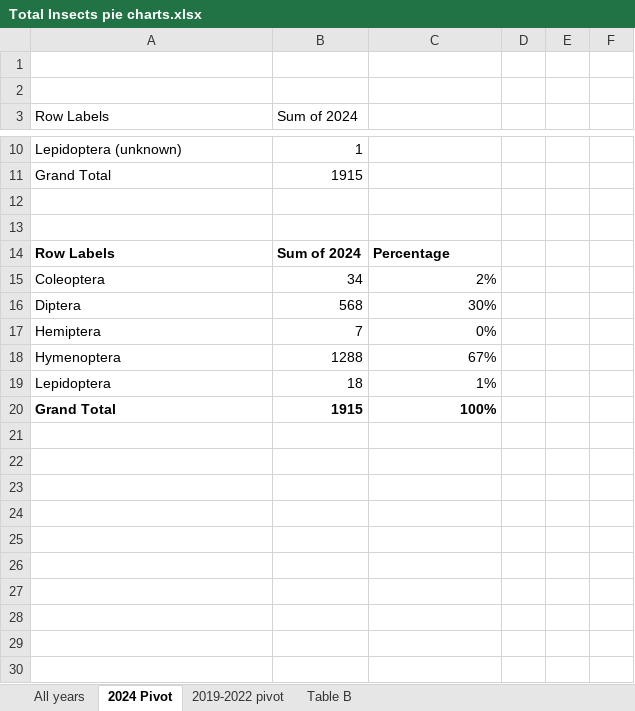
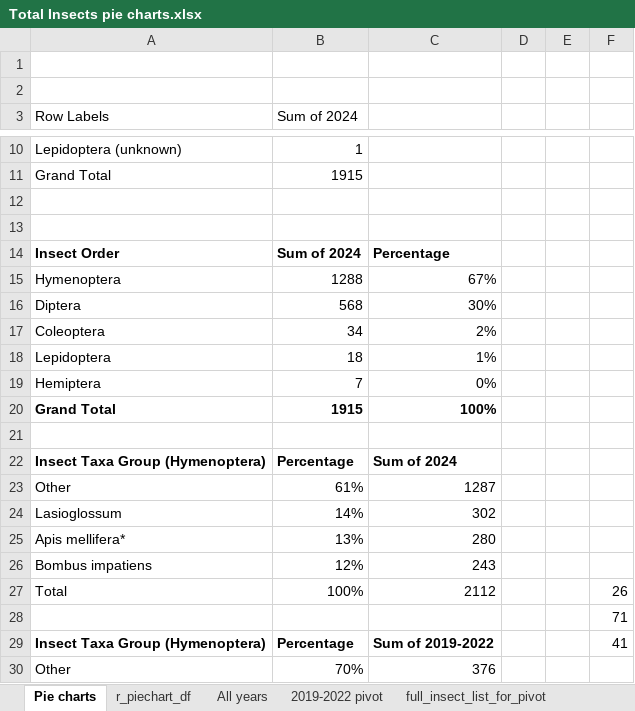
Before and after one commit to Eli42B/hydrangea_research_uwarb, an Excel workbook: excel_references/Total Insects pie charts.xlsx, sheet Pie charts, drawn as a sheet; only a part is shown, gaps mark what is left out; values as stored, in another font and other column widths than the file's, no borders; charts and pictures not drawn; the diff covers the shown part only; the diff names each change by its address in the sheet, - before the commit and + after, or states it on an @@ line.

```diff
--- a/excel_references/Total Insects pie charts.xlsx (sheet Pie charts)
+++ b/excel_references/Total Insects pie charts.xlsx (sheet Pie charts)
-sheet tab: 2024 Pivot
+sheet tab: Pie charts
-sheet tab: Table B
+sheet tab: full_insect_list_for_pivot
+sheet tab: r_piechart_df
@@ sheet tab order changed: Pie charts | r_piechart_df | All years | 2019-2022 pivot | full_insect_list_for_pivot @@
-A14 (Row Labels): Row Labels
+A14 (Row Labels): Insect Order
@@ row 18 moved to row 15: Hymenoptera @@
@@ row 19 moved to row 18: Lepidoptera @@
+row 21: (empty)
+row 22: Insect Taxa Group (Hymenoptera) | Percentage | Sum of 2024
+row 23: Other | 61% | 1287
+row 24: Lasioglossum | 14% | 302
+row 25: Apis mellifera* | 13% | 280
+row 26: Bombus impatiens | 12% | 243
+row 27: Total | 100% | 2112 |  |  | 26
+row 28:  |  |  |  |  | 71
+row 29: Insect Taxa Group (Hymenoptera) | Percentage | Sum of 2019-2022 |  |  | 41
+row 30: Other | 70% | 376
```
Also changed, not shown: 24 added rows elsewhere in this sheet, sheet 2019-2022 pivot, other sheet tabs, formulas that keep their value, charts or pictures, 15 other files.
